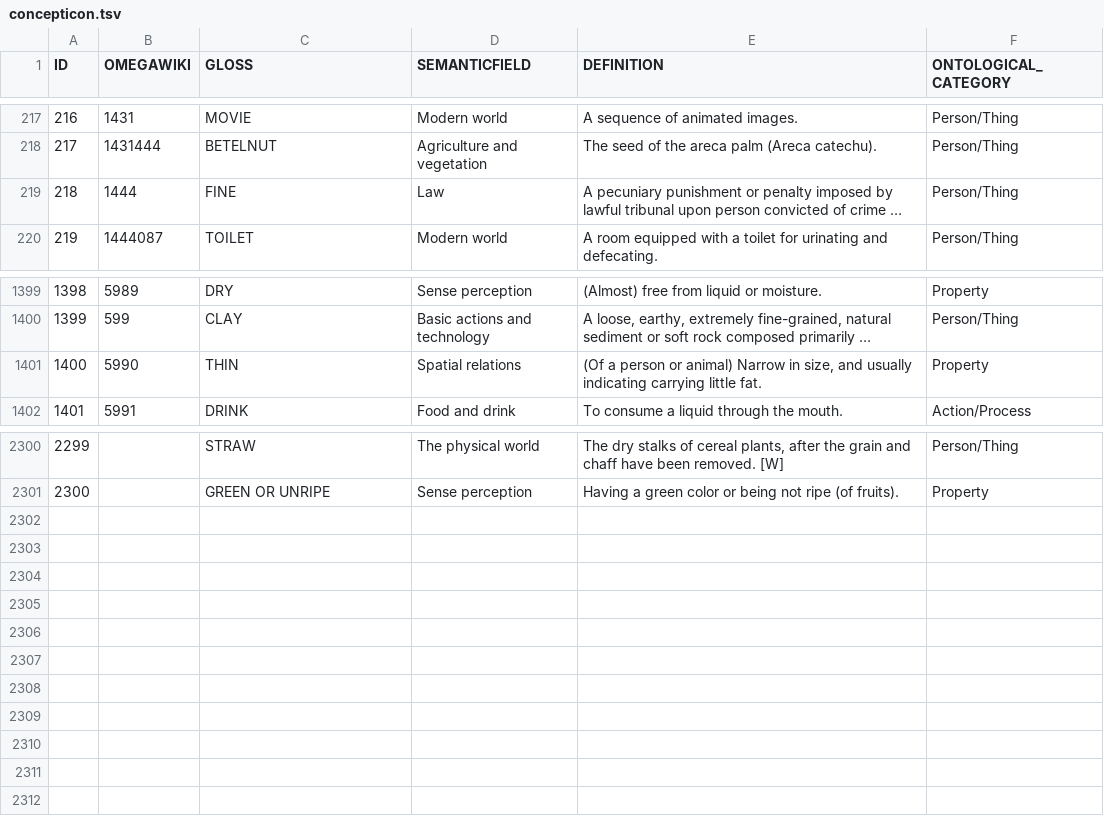
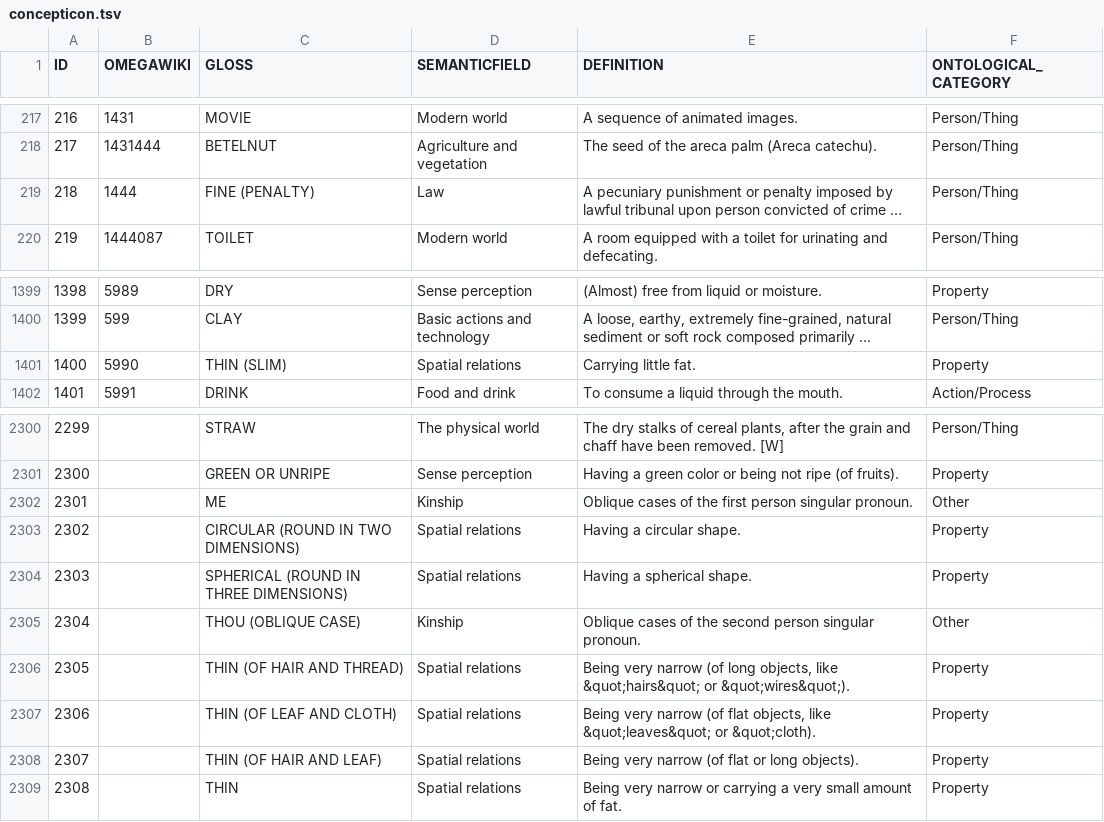
Before and after one commit to concepticon/concepticon-data, a TSV file: concepticondata/concepticon.tsv, drawn as a sheet; only a part is shown, gaps mark what is left out; long unchanged cells end in …; the diff names each change by its address in the sheet, - before the commit and + after, or states it on an @@ line.

```diff
--- a/concepticondata/concepticon.tsv
+++ b/concepticondata/concepticon.tsv
-C219 (GLOSS): FINE
+C219 (GLOSS): FINE (PENALTY)
-C1401 (GLOSS): THIN
+C1401 (GLOSS): THIN (SLIM)
-E1401 (DEFINITION): (Of a person or animal) Narrow in size, and usually indicating carrying little fat.
+E1401 (DEFINITION): Carrying little fat.
+row 2302: 2301 |  | ME | Kinship | Oblique cases of the first person singular pronoun. | Other
+row 2303: 2302 |  | CIRCULAR (ROUND IN TWO DIMENSIONS) | Spatial relations | Having a circular shape. | Property
+row 2304: 2303 |  | SPHERICAL (ROUND IN THREE DIMENSIONS) | Spatial relations | Having a spherical shape. | Property
+row 2305: 2304 |  | THOU (OBLIQUE CASE) | Kinship | Oblique cases of the second person singular pronoun. | Other
+row 2306: 2305 |  | THIN (OF HAIR AND THREAD) | Spatial relations | Being very narrow (of long objects, like &quot;hairs&quot; or &quot;wires&quot;). | Property
+row 2307: 2306 |  | THIN (OF LEAF AND CLOTH) | Spatial relations | Being very narrow (of flat objects, like &quot;leaves&quot; or &quot;cloth). | Property
+row 2308: 2307 |  | THIN (OF HAIR AND LEAF) | Spatial relations | Being very narrow (of flat or long objects). | Property
+row 2309: 2308 |  | THIN | Spatial relations | Being very narrow or carrying a very small amount of fat. | Property
```
Also changed, not shown: concepticondata/conceptlists/Allen-2007-500.tsv, concepticondata/conceptlists/Bulakh-2013-870.tsv, 34 other files.
